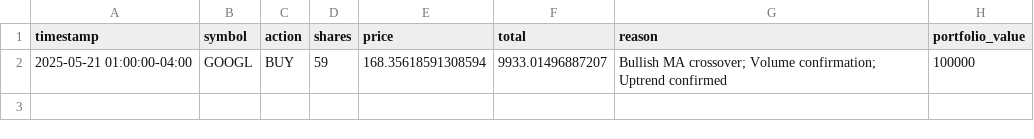
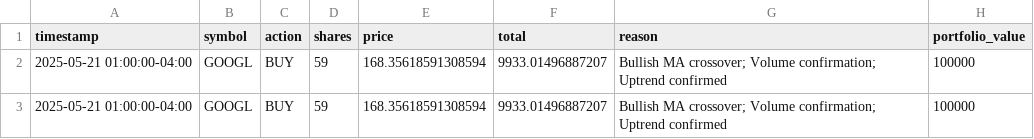
Before and after one commit to SabihaKhanum/AlgorithmTradingApp, a CSV file: data/trades.csv, drawn as a sheet; the diff names each change by its address in the sheet, - before the commit and + after, or states it on an @@ line.

```diff
--- a/data/trades.csv
+++ b/data/trades.csv
+row 3: 2025-05-21 01:00:00-04:00 | GOOGL | BUY | 59 | 168.35618591308594 | 9933.01496887207 | Bullish MA crossover; Volume confirmation; Uptrend confirmed | 100000
```
Also changed, not shown: 2 other files.
